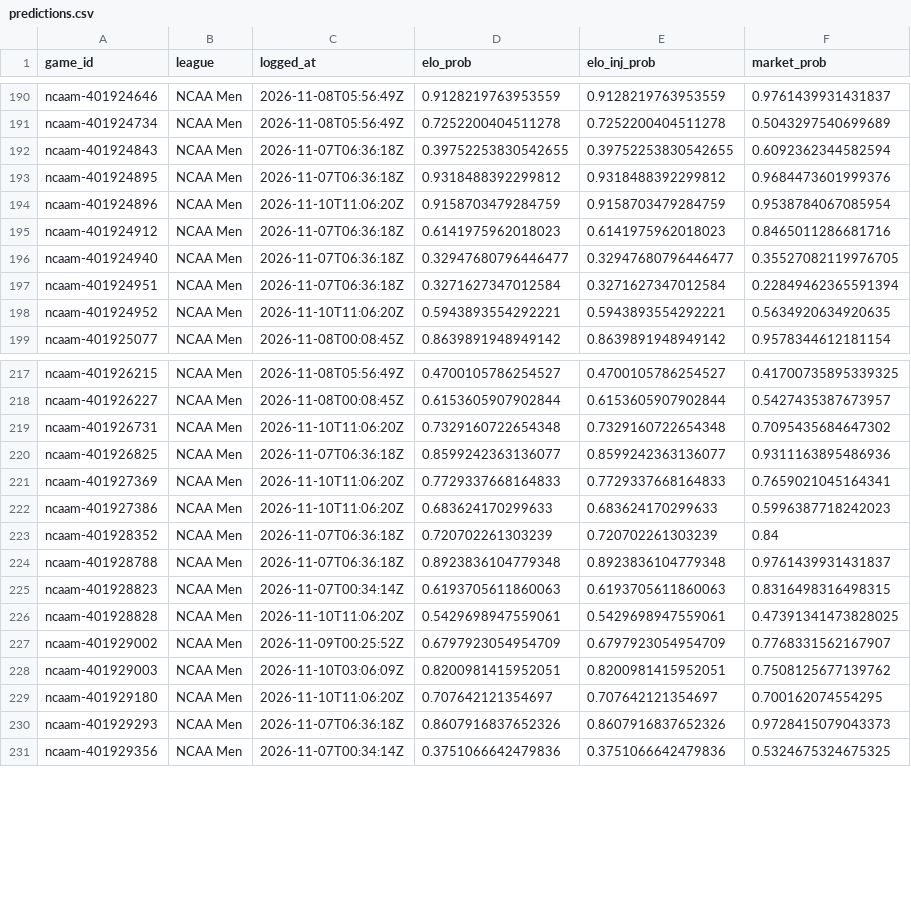
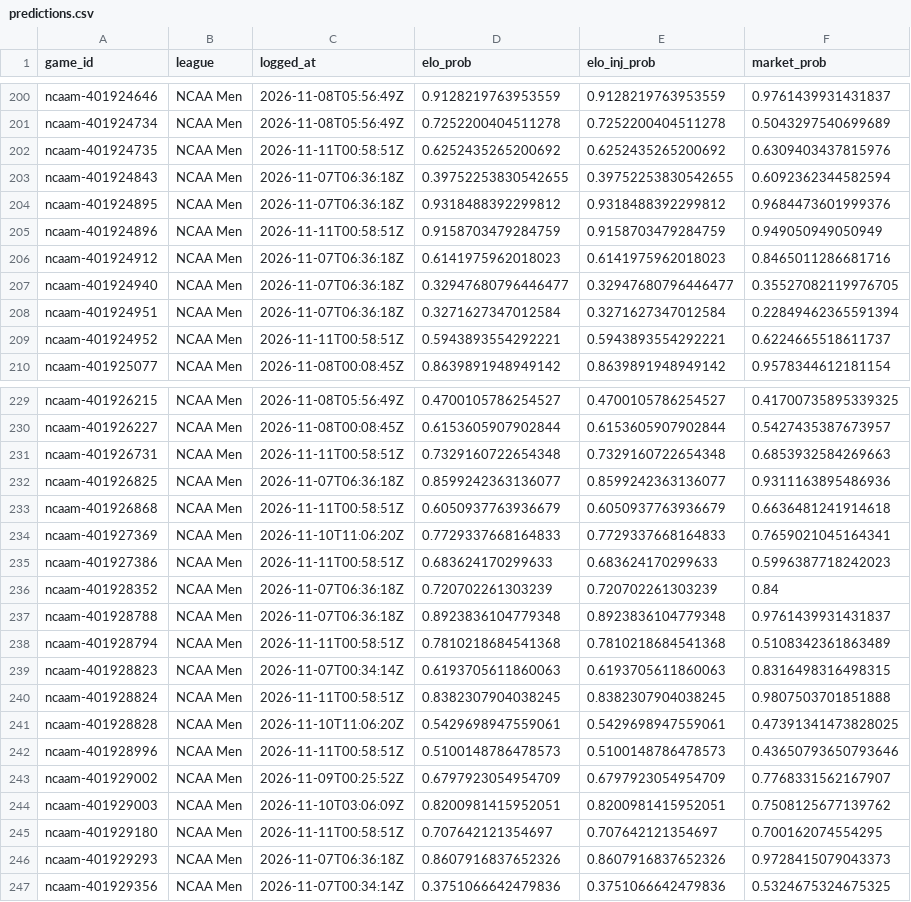
Before and after one commit to charliedavis78-bit/edge-e4b8b58d340a, a CSV file: log/predictions.csv, drawn as a sheet; only a part is shown, gaps mark what is left out; the diff covers the shown part only.

```diff
--- a/log/predictions.csv
+++ b/log/predictions.csv
@@ -191,5 +201,6 @@ ncaam-401924646,NCAA Men,2026-11-08T05:56:49Z,0.9128219763953559,0.9128219763953
 ncaam-401924734,NCAA Men,2026-11-08T05:56:49Z,0.7252200404511278,0.7252200404511278,0.5043297540699689
+ncaam-401924735,NCAA Men,2026-11-11T00:58:51Z,0.6252435265200692,0.6252435265200692,0.6309403437815976
 ncaam-401924843,NCAA Men,2026-11-07T06:36:18Z,0.39752253830542655,0.39752253830542655,0.6092362344582594
 ncaam-401924895,NCAA Men,2026-11-07T06:36:18Z,0.9318488392299812,0.9318488392299812,0.9684473601999376
-ncaam-401924896,NCAA Men,2026-11-10T11:06:20Z,0.9158703479284759,0.9158703479284759,0.9538784067085954
+ncaam-401924896,NCAA Men,2026-11-11T00:58:51Z,0.9158703479284759,0.9158703479284759,0.949050949050949
 ncaam-401924912,NCAA Men,2026-11-07T06:36:18Z,0.6141975962018023,0.6141975962018023,0.8465011286681716
@@ -197,3 +208,3 @@ ncaam-401924940,NCAA Men,2026-11-07T06:36:18Z,0.32947680796446477,0.329476807964
 ncaam-401924951,NCAA Men,2026-11-07T06:36:18Z,0.3271627347012584,0.3271627347012584,0.22849462365591394
-ncaam-401924952,NCAA Men,2026-11-10T11:06:20Z,0.5943893554292221,0.5943893554292221,0.5634920634920635
+ncaam-401924952,NCAA Men,2026-11-11T00:58:51Z,0.5943893554292221,0.5943893554292221,0.6224665518611737
 ncaam-401925077,NCAA Men,2026-11-08T00:08:45Z,0.8639891948949142,0.8639891948949142,0.9578344612181154
@@ -218,13 +230,17 @@ ncaam-401926215,NCAA Men,2026-11-08T05:56:49Z,0.4700105786254527,0.4700105786254
 ncaam-401926227,NCAA Men,2026-11-08T00:08:45Z,0.6153605907902844,0.6153605907902844,0.5427435387673957
-ncaam-401926731,NCAA Men,2026-11-10T11:06:20Z,0.7329160722654348,0.7329160722654348,0.7095435684647302
+ncaam-401926731,NCAA Men,2026-11-11T00:58:51Z,0.7329160722654348,0.7329160722654348,0.6853932584269663
 ncaam-401926825,NCAA Men,2026-11-07T06:36:18Z,0.8599242363136077,0.8599242363136077,0.9311163895486936
+ncaam-401926868,NCAA Men,2026-11-11T00:58:51Z,0.6050937763936679,0.6050937763936679,0.6636481241914618
 ncaam-401927369,NCAA Men,2026-11-10T11:06:20Z,0.7729337668164833,0.7729337668164833,0.7659021045164341
-ncaam-401927386,NCAA Men,2026-11-10T11:06:20Z,0.683624170299633,0.683624170299633,0.5996387718242023
+ncaam-401927386,NCAA Men,2026-11-11T00:58:51Z,0.683624170299633,0.683624170299633,0.5996387718242023
 ncaam-401928352,NCAA Men,2026-11-07T06:36:18Z,0.720702261303239,0.720702261303239,0.84
 ncaam-401928788,NCAA Men,2026-11-07T06:36:18Z,0.8923836104779348,0.8923836104779348,0.9761439931431837
+ncaam-401928794,NCAA Men,2026-11-11T00:58:51Z,0.7810218684541368,0.7810218684541368,0.5108342361863489
 ncaam-401928823,NCAA Men,2026-11-07T00:34:14Z,0.6193705611860063,0.6193705611860063,0.8316498316498315
+ncaam-401928824,NCAA Men,2026-11-11T00:58:51Z,0.8382307904038245,0.8382307904038245,0.9807503701851888
 ncaam-401928828,NCAA Men,2026-11-10T11:06:20Z,0.5429698947559061,0.5429698947559061,0.47391341473828025
+ncaam-401928996,NCAA Men,2026-11-11T00:58:51Z,0.5100148786478573,0.5100148786478573,0.43650793650793646
 ncaam-401929002,NCAA Men,2026-11-09T00:25:52Z,0.6797923054954709,0.6797923054954709,0.7768331562167907
 ncaam-401929003,NCAA Men,2026-11-10T03:06:09Z,0.8200981415952051,0.8200981415952051,0.7508125677139762
-ncaam-401929180,NCAA Men,2026-11-10T11:06:20Z,0.707642121354697,0.707642121354697,0.700162074554295
+ncaam-401929180,NCAA Men,2026-11-11T00:58:51Z,0.707642121354697,0.707642121354697,0.700162074554295
 ncaam-401929293,NCAA Men,2026-11-07T06:36:18Z,0.8607916837652326,0.8607916837652326,0.9728415079043373
```
Also changed, not shown: 17 added rows and 43 edited cells elsewhere in this file, log/picks.csv.
